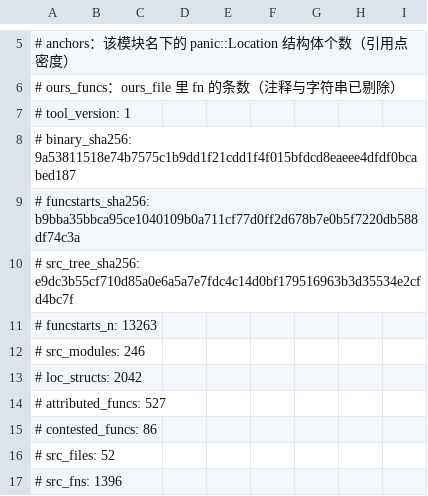
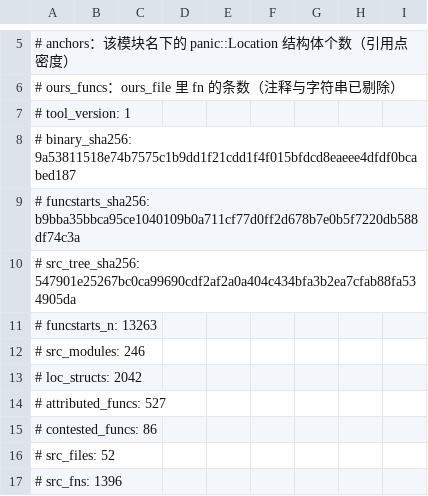
Before and after one commit to Cmd-GZ/graphwar2-rebuild, a TSV file: docs/coverage-matrix.tsv, drawn as a sheet; only a part is shown, gaps mark what is left out.

```diff
--- a/docs/coverage-matrix.tsv
+++ b/docs/coverage-matrix.tsv
@@ -9,3 +9,3 @@
 # funcstarts_sha256: b9bba35bbca95ce1040109b0a711cf77d0ff2d678b7e0b5f7220db588df74c3a
-# src_tree_sha256: e9dc3b55cf710d85a0e6a5a7e7fdc4c14d0bf179516963b3d35534e2cfd4bc7f
+# src_tree_sha256: 547901e25267bc0ca99690cdf2af2a0a404c434bfa3b2ea7cfab88fa534905da
 # funcstarts_n: 13263
```
Also changed, not shown: 4 other files.
